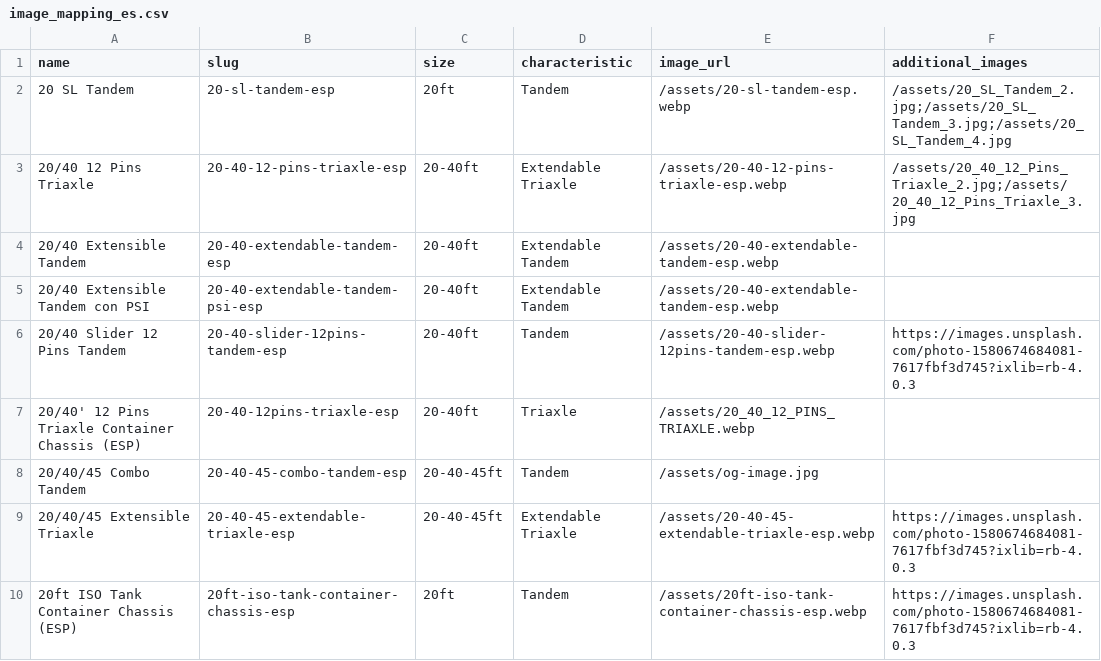
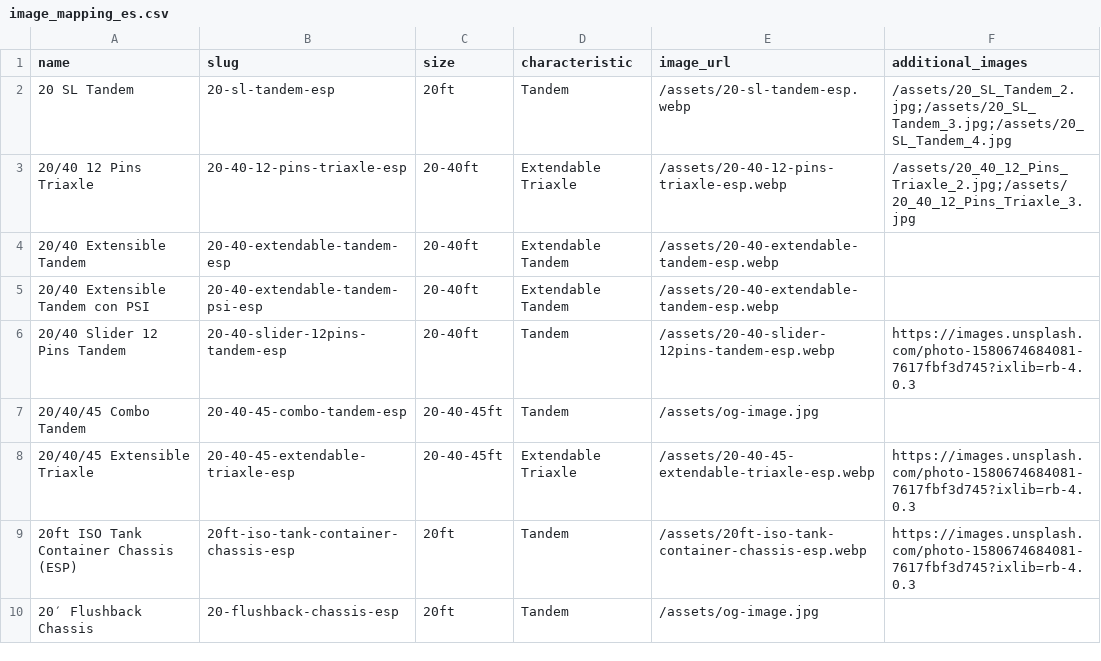
Before and after one commit to alanquantic/AmericanChassisDepot, a CSV file: data/image_mapping_es.csv, drawn as a sheet; only a part is shown; the shorter side is filled out with more unchanged rows; the diff names each change by its address in the sheet, - before the commit and + after, or states it on an @@ line.

```diff
--- a/data/image_mapping_es.csv
+++ b/data/image_mapping_es.csv
-row 7: 20/40' 12 Pins Triaxle Container Chassis (ESP) | 20-40-12pins-triaxle-esp | 20-40ft | Triaxle | /assets/20_40_12_PINS_TRIAXLE.webp
```
Also changed, not shown: data/image_mapping.csv.
